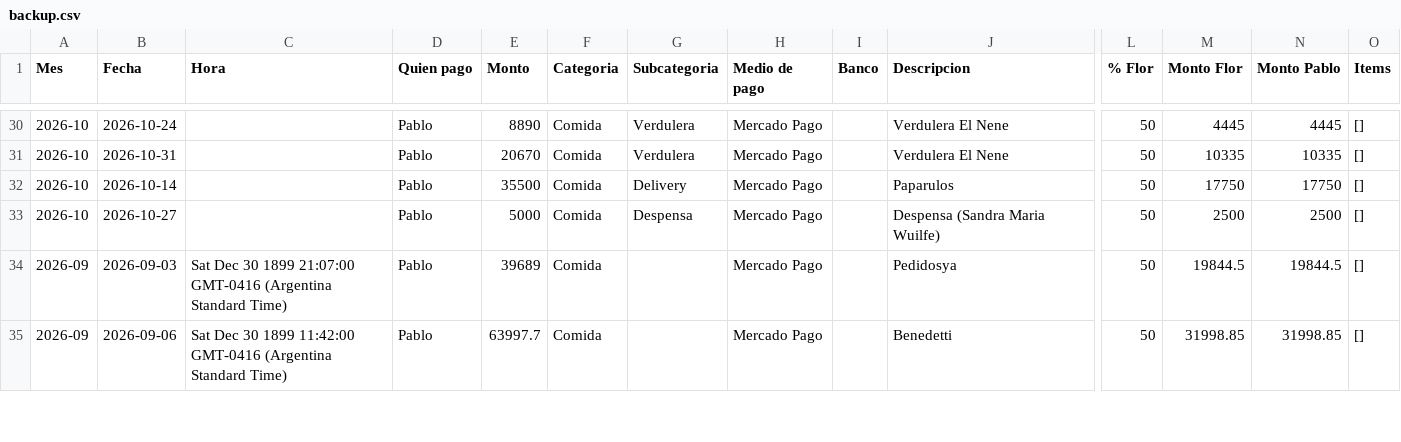
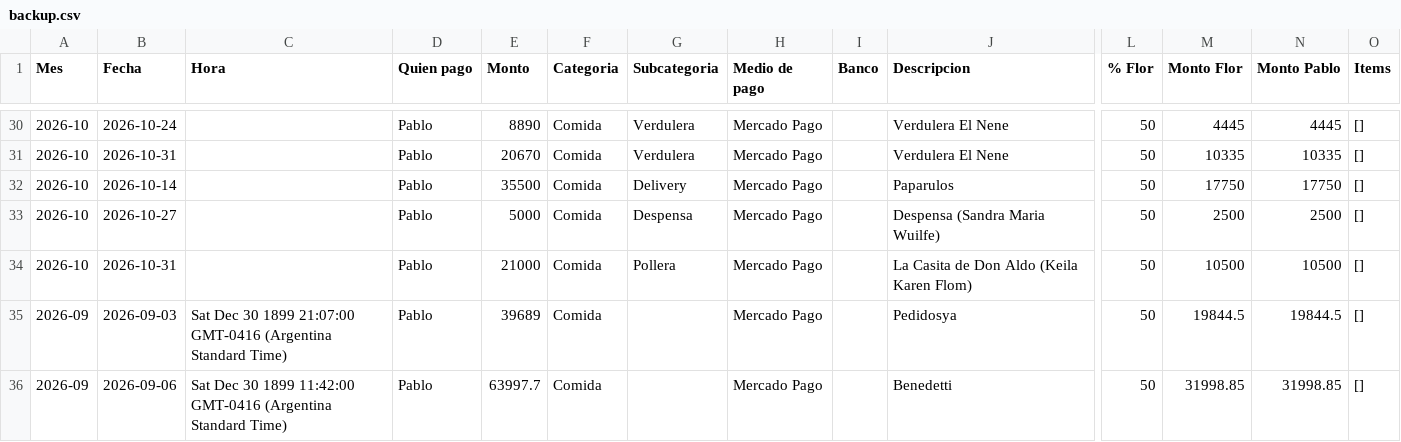
Before and after one commit to jofreflorenciam-art/gastos-flor-pablo, a CSV file: data/backup.csv, drawn as a sheet; only a part is shown, gaps mark what is left out; rows hold the shown columns only; the diff names each change by its address in the sheet, - before the commit and + after, or states it on an @@ line.

Commit message:
Backup automático 2026-11-10 01:07

```diff
--- a/data/backup.csv
+++ b/data/backup.csv
+row 34: 2026-10 | 2026-10-31 |  | Pablo | 21000 | Comida | Pollera | Mercado Pago |  | La Casita de Don Aldo (Keila Karen Flom) | 50 | 10500 | 10500 | []
```
